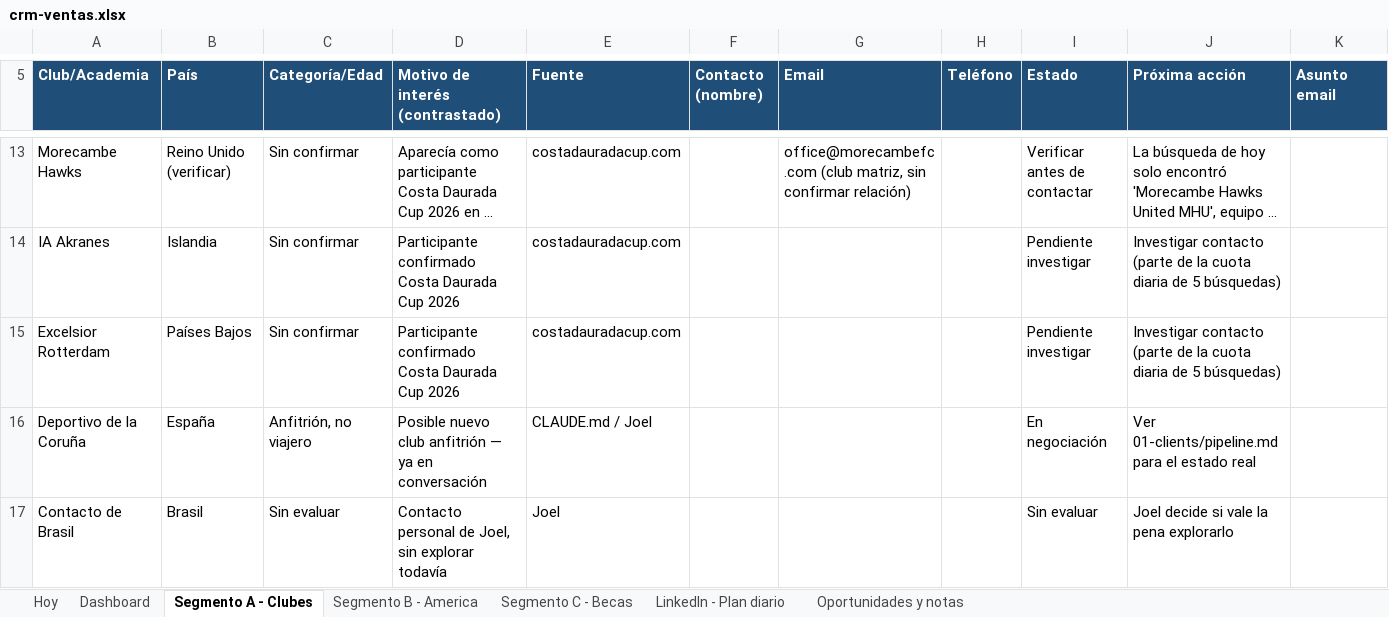
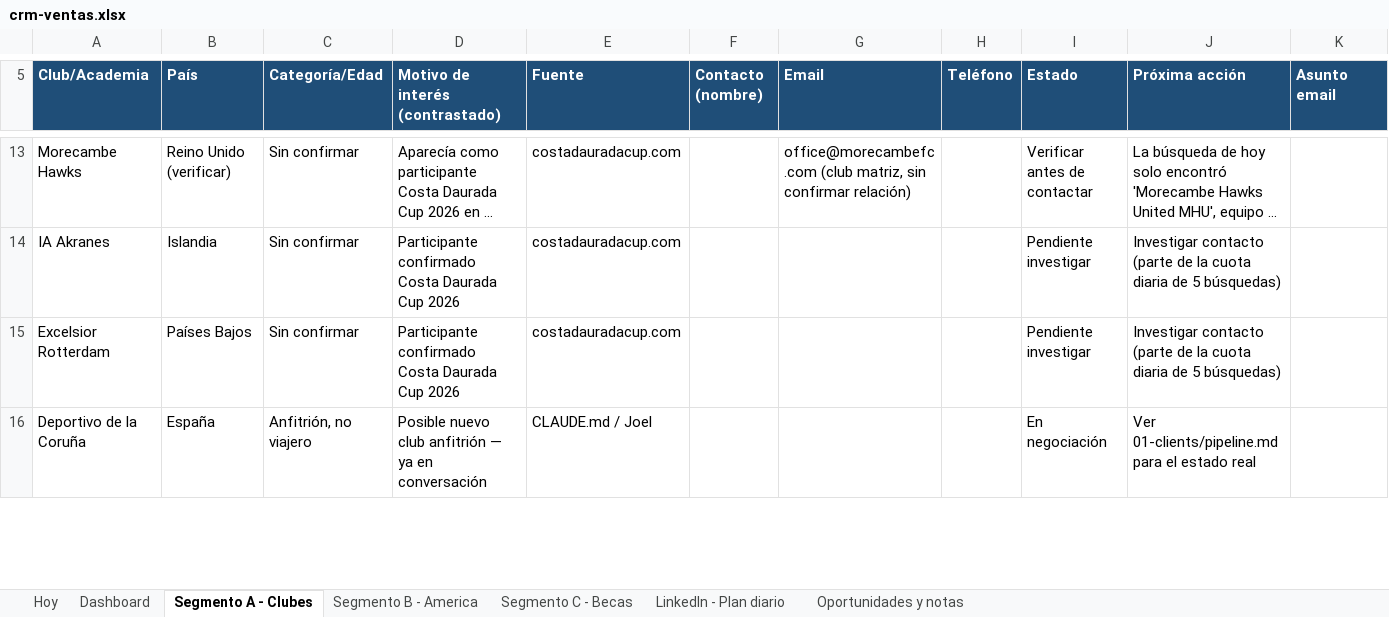
Before and after one commit to Joelmv10/always-up-os, an Excel workbook: 01-clients/crm-ventas.xlsx, sheet Segmento A - Clubes, drawn as a sheet; only a part is shown, gaps mark what is left out; long unchanged cells end in …; values as stored, in another font and other column widths than the file's, no borders; removed rows and columns are numbered as before the commit, all else as after; rows hold the shown columns only; the diff covers the shown part only; the diff names each change by its address in the sheet, - before the commit and + after, or states it on an @@ line.

```diff
--- a/01-clients/crm-ventas.xlsx (sheet Segmento A - Clubes)
+++ b/01-clients/crm-ventas.xlsx (sheet Segmento A - Clubes)
-row 17: Contacto de Brasil | Brasil | Sin evaluar | Contacto personal de Joel, sin explorar todavía | Joel |  |  |  | Sin evaluar | Joel decide si vale la pena explorarlo
```
Also changed, not shown: 1 added row elsewhere in this sheet.
